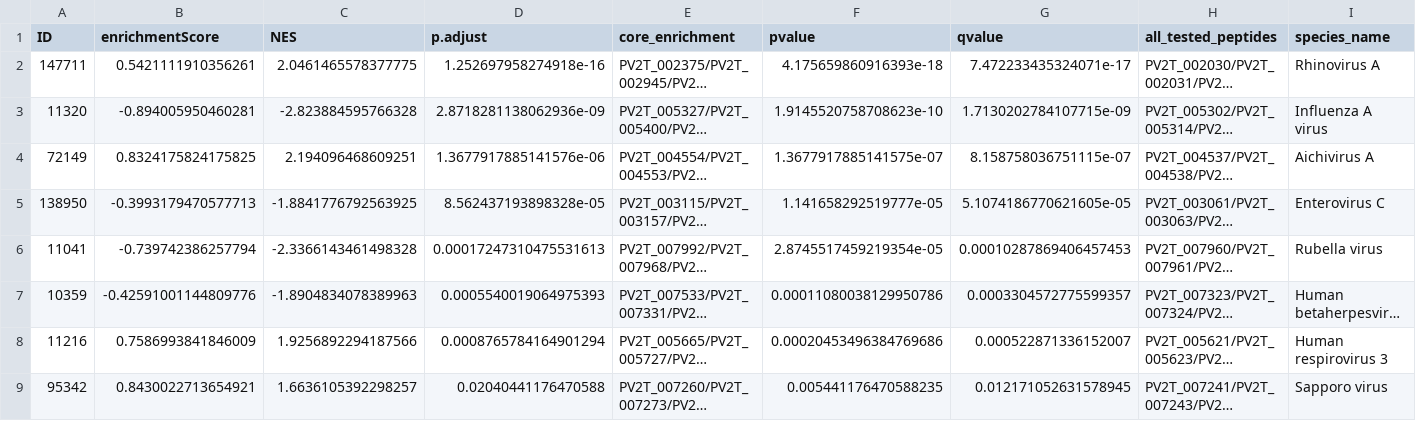
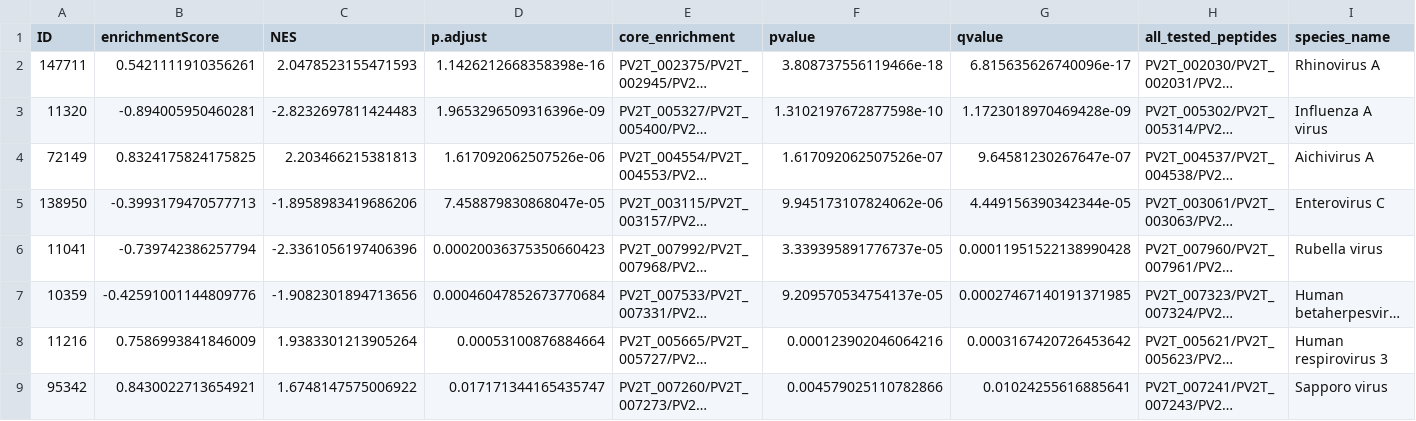
Before and after one commit to LadnerLab/q2_PSEA, a TSV file: example/outputs/psea-example-tables/041120_D360.Pro_PV2T~041120_D540.Pro_PV2T_psea_table.tsv, drawn as a sheet; only a part is shown; long unchanged cells end in …; the diff covers the shown part only; the diff names each change by its address in the sheet, - before the commit and + after, or states it on an @@ line.

```diff
--- a/example/outputs/psea-example-tables/041120_D360.Pro_PV2T~041120_D540.Pro_PV2T_psea_table.tsv
+++ b/example/outputs/psea-example-tables/041120_D360.Pro_PV2T~041120_D540.Pro_PV2T_psea_table.tsv
-C2 (NES): 2.0461465578377775
+C2 (NES): 2.0478523155471593
-D2 (p.adjust): 1.252697958274918e-16
+D2 (p.adjust): 1.1426212668358398e-16
-F2 (pvalue): 4.175659860916393e-18
+F2 (pvalue): 3.808737556119466e-18
-G2 (qvalue): 7.472233435324071e-17
+G2 (qvalue): 6.815635626740096e-17
-C3 (NES): -2.823884595766328
+C3 (NES): -2.8232697811424483
-D3 (p.adjust): 2.8718281138062936e-09
+D3 (p.adjust): 1.9653296509316396e-09
-F3 (pvalue): 1.9145520758708623e-10
+F3 (pvalue): 1.3102197672877598e-10
-G3 (qvalue): 1.7130202784107715e-09
+G3 (qvalue): 1.1723018970469428e-09
-C4 (NES): 2.194096468609251
+C4 (NES): 2.203466215381813
-D4 (p.adjust): 1.3677917885141576e-06
+D4 (p.adjust): 1.617092062507526e-06
-F4 (pvalue): 1.3677917885141575e-07
+F4 (pvalue): 1.617092062507526e-07
-G4 (qvalue): 8.158758036751115e-07
+G4 (qvalue): 9.64581230267647e-07
-C5 (NES): -1.8841776792563925
+C5 (NES): -1.8958983419686206
-D5 (p.adjust): 8.562437193898328e-05
+D5 (p.adjust): 7.458879830868047e-05
-F5 (pvalue): 1.141658292519777e-05
+F5 (pvalue): 9.945173107824062e-06
-G5 (qvalue): 5.1074186770621605e-05
+G5 (qvalue): 4.449156390342344e-05
-C6 (NES): -2.3366143461498328
+C6 (NES): -2.3361056197406396
-D6 (p.adjust): 0.00017247310475531613
+D6 (p.adjust): 0.00020036375350660423
-F6 (pvalue): 2.8745517459219354e-05
+F6 (pvalue): 3.339395891776737e-05
-G6 (qvalue): 0.00010287869406457453
+G6 (qvalue): 0.00011951522138990428
-C7 (NES): -1.8904834078389963
+C7 (NES): -1.9082301894713656
-D7 (p.adjust): 0.0005540019064975393
+D7 (p.adjust): 0.00046047852673770684
-F7 (pvalue): 0.00011080038129950786
+F7 (pvalue): 9.209570534754137e-05
-G7 (qvalue): 0.0003304572775599357
+G7 (qvalue): 0.00027467140191371985
-C8 (NES): 1.9256892294187566
+C8 (NES): 1.9383301213905264
-D8 (p.adjust): 0.0008765784164901294
+D8 (p.adjust): 0.00053100876884664
-F8 (pvalue): 0.00020453496384769686
+F8 (pvalue): 0.000123902046064216
-G8 (qvalue): 0.000522871336152007
+G8 (qvalue): 0.0003167420726453642
-C9 (NES): 1.6636105392298257
+C9 (NES): 1.6748147575006922
-D9 (p.adjust): 0.02040441176470588
+D9 (p.adjust): 0.017171344165435747
-F9 (pvalue): 0.005441176470588235
+F9 (pvalue): 0.004579025110782866
-G9 (qvalue): 0.012171052631578945
+G9 (qvalue): 0.01024255616885641
```
Also changed, not shown: 2 added rows, 2 removed rows and 77 edited cells elsewhere in this file, example/outputs/psea-example-tables/040741_D360.Pro_PV2T~040741_D540.Pro_PV2T_psea_table.tsv, example/outputs/psea-example-tables/041020_D360.Pro_PV2T~041020_D540.Pro_PV2T_psea_table.tsv, 18 other files.
